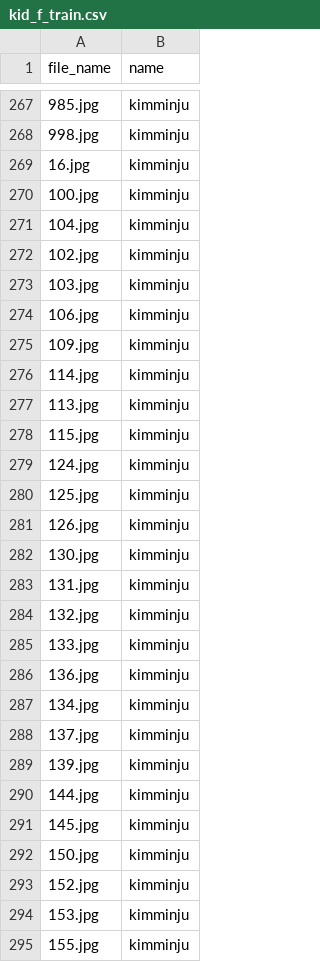
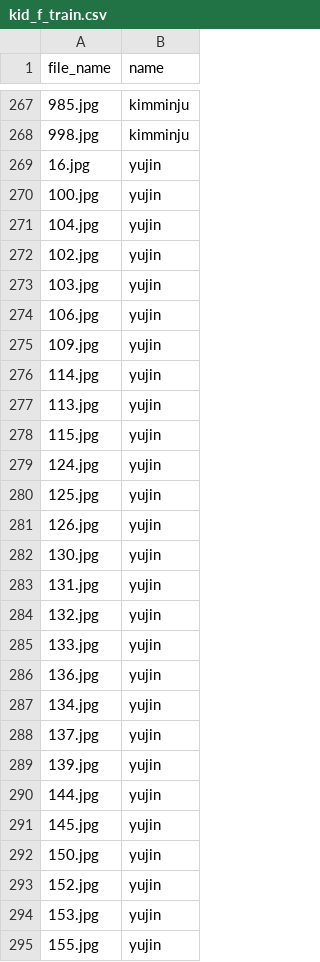
Before and after one commit to PCEO-AI-CLUB/KID-F, a CSV file: kid_f_train.csv, drawn as a sheet; only a part is shown, gaps mark what is left out; the diff covers the shown part only.

Commit message:
fix label error

```diff
--- a/kid_f_train.csv
+++ b/kid_f_train.csv
@@ -268,28 +268,28 @@ file_name,name
 998.jpg,kimminju
-16.jpg,kimminju
-100.jpg,kimminju
-104.jpg,kimminju
-102.jpg,kimminju
-103.jpg,kimminju
-106.jpg,kimminju
-109.jpg,kimminju
-114.jpg,kimminju
-113.jpg,kimminju
-115.jpg,kimminju
-124.jpg,kimminju
-125.jpg,kimminju
-126.jpg,kimminju
-130.jpg,kimminju
-131.jpg,kimminju
-132.jpg,kimminju
-133.jpg,kimminju
-136.jpg,kimminju
-134.jpg,kimminju
-137.jpg,kimminju
-139.jpg,kimminju
-144.jpg,kimminju
-145.jpg,kimminju
-150.jpg,kimminju
-152.jpg,kimminju
-153.jpg,kimminju
-155.jpg,kimminju
+16.jpg,yujin
+100.jpg,yujin
+104.jpg,yujin
+102.jpg,yujin
+103.jpg,yujin
+106.jpg,yujin
+109.jpg,yujin
+114.jpg,yujin
+113.jpg,yujin
+115.jpg,yujin
+124.jpg,yujin
+125.jpg,yujin
+126.jpg,yujin
+130.jpg,yujin
+131.jpg,yujin
+132.jpg,yujin
+133.jpg,yujin
+136.jpg,yujin
+134.jpg,yujin
+137.jpg,yujin
+139.jpg,yujin
+144.jpg,yujin
+145.jpg,yujin
+150.jpg,yujin
+152.jpg,yujin
+153.jpg,yujin
+155.jpg,yujin
```
Also changed, not shown: 7 edited cells elsewhere in this file.
